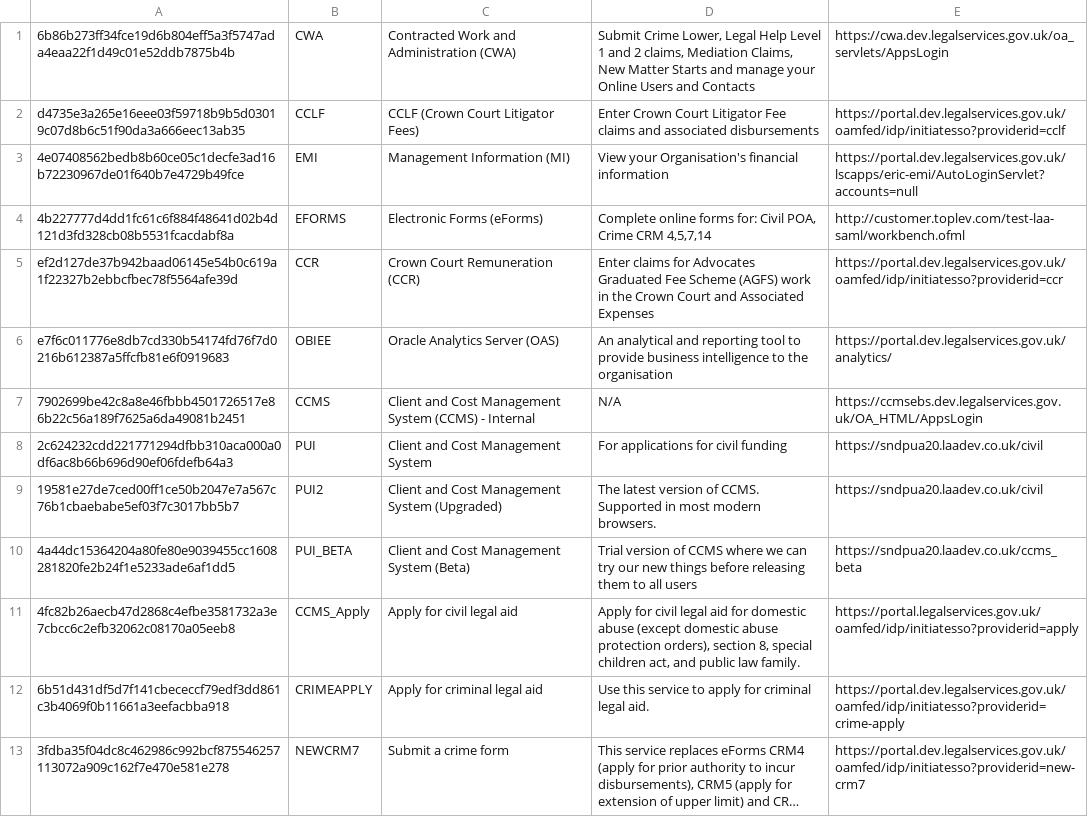
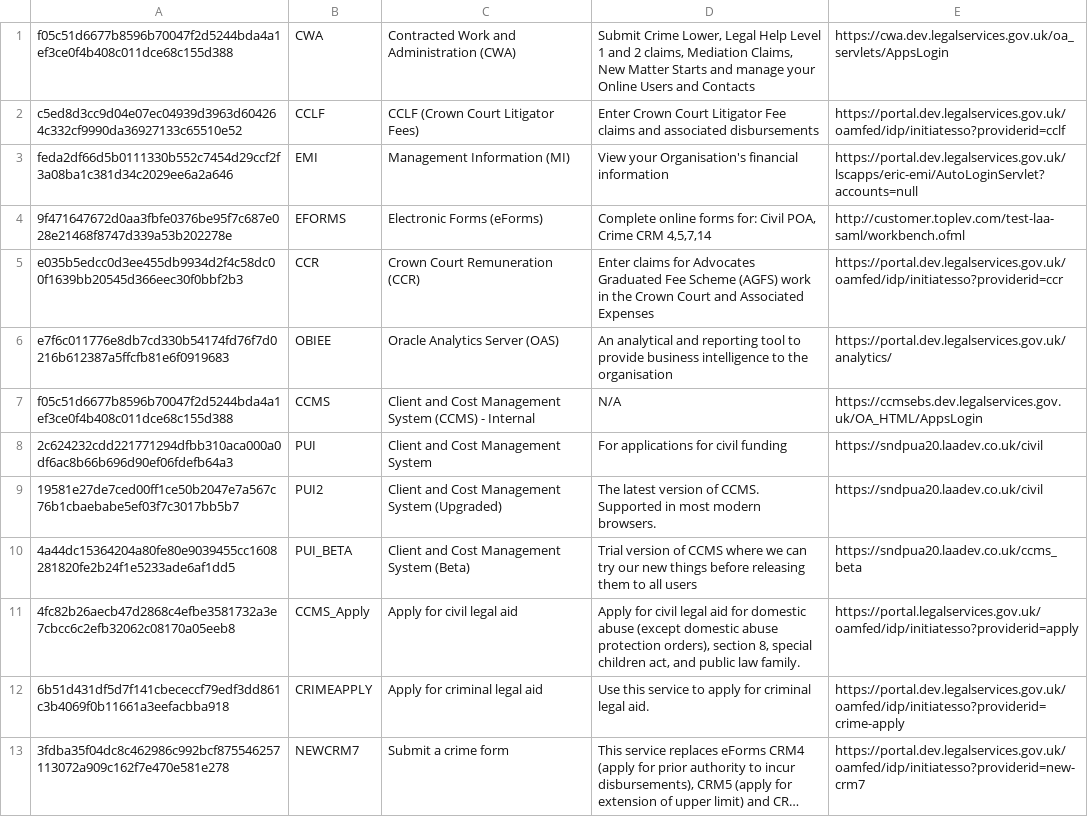
Before and after one commit to ministryofjustice/laa-landing-page, a CSV file: src/main/resources/data/laa-apps-details.csv, drawn as a sheet; only a part is shown; long unchanged cells end in ….

Commit message:
STB-1731: Update app meta for loading app tiles

```diff
--- a/src/main/resources/data/laa-apps-details.csv
+++ b/src/main/resources/data/laa-apps-details.csv
@@ -1,8 +1,8 @@
-"6b86b273ff34fce19d6b804eff5a3f5747ada4eaa22f1d49c01e52ddb7875b4b","CWA","Contracted Work and Administration (CWA)","Submit Crime Lower, Legal Help Level 1 and 2 claims, Mediation Claims, New Matter Starts and manage your Online Users and Contacts","https://cwa.dev.legalservices.gov.uk/oa_servlets/AppsLogin"
-"d4735e3a265e16eee03f59718b9b5d03019c07d8b6c51f90da3a666eec13ab35","CCLF","CCLF (Crown Court Litigator Fees)","Enter Crown Court Litigator Fee claims and associated disbursements","https://portal.dev.legalservices.gov.uk/oamfed/idp/initiatesso?providerid=cclf"
-"4e07408562bedb8b60ce05c1decfe3ad16b72230967de01f640b7e4729b49fce","EMI","Management Information (MI)","View your Organisation's financial information","https://portal.dev.legalservices.gov.uk/lscapps/eric-emi/AutoLoginServlet?accounts=null"
-"4b227777d4dd1fc61c6f884f48641d02b4d121d3fd328cb08b5531fcacdabf8a","EFORMS","Electronic Forms (eForms)","Complete online forms for: Civil POA, Crime CRM 4,5,7,14","http://customer.toplev.com/test-laa-saml/workbench.ofml"
-"ef2d127de37b942baad06145e54b0c619a1f22327b2ebbcfbec78f5564afe39d","CCR","Crown Court Remuneration (CCR)","Enter claims for Advocates Graduated Fee Scheme (AGFS) work in the Crown Court and Associated Expenses","https://portal.dev.legalservices.gov.uk/oamfed/idp/initiatesso?providerid=ccr"
+"f05c51d6677b8596b70047f2d5244bda4a1ef3ce0f4b408c011dce68c155d388","CWA","Contracted Work and Administration (CWA)","Submit Crime Lower, Legal Help Level 1 and 2 claims, Mediation Claims, New Matter Starts and manage your Online Users and Contacts","https://cwa.dev.legalservices.gov.uk/oa_servlets/AppsLogin"
+"c5ed8d3cc9d04e07ec04939d3963d604264c332cf9990da36927133c65510e52","CCLF","CCLF (Crown Court Litigator Fees)","Enter Crown Court Litigator Fee claims and associated disbursements","https://portal.dev.legalservices.gov.uk/oamfed/idp/initiatesso?providerid=cclf"
+"feda2df66d5b0111330b552c7454d29ccf2f3a08ba1c381d34c2029ee6a2a646","EMI","Management Information (MI)","View your Organisation's financial information","https://portal.dev.legalservices.gov.uk/lscapps/eric-emi/AutoLoginServlet?accounts=null"
+"9f471647672d0aa3fbfe0376be95f7c687e028e21468f8747d339a53b202278e","EFORMS","Electronic Forms (eForms)","Complete online forms for: Civil POA, Crime CRM 4,5,7,14","http://customer.toplev.com/test-laa-saml/workbench.ofml"
+"e035b5edcc0d3ee455db9934d2f4c58dc00f1639bb20545d366eec30f0bbf2b3","CCR","Crown Court Remuneration (CCR)","Enter claims for Advocates Graduated Fee Scheme (AGFS) work in the Crown Court and Associated Expenses","https://portal.dev.legalservices.gov.uk/oamfed/idp/initiatesso?providerid=ccr"
 "e7f6c011776e8db7cd330b54174fd76f7d0216b612387a5ffcfb81e6f0919683","OBIEE","Oracle Analytics Server (OAS)","An analytical and reporting tool to provide business intelligence to the organisation","https://portal.dev.legalservices.gov.uk/analytics/"
-"7902699be42c8a8e46fbbb4501726517e86b22c56a189f7625a6da49081b2451","CCMS","Client and Cost Management System (CCMS) - Internal","N/A","https://ccmsebs.dev.legalservices.gov.uk/OA_HTML/AppsLogin"
+"f05c51d6677b8596b70047f2d5244bda4a1ef3ce0f4b408c011dce68c155d388","CCMS","Client and Cost Management System (CCMS) - Internal","N/A","https://ccmsebs.dev.legalservices.gov.uk/OA_HTML/AppsLogin"
 "2c624232cdd221771294dfbb310aca000a0df6ac8b66b696d90ef06fdefb64a3","PUI","Client and Cost Management System","For applications for civil funding","https://sndpua20.laadev.co.uk/civil"
```
